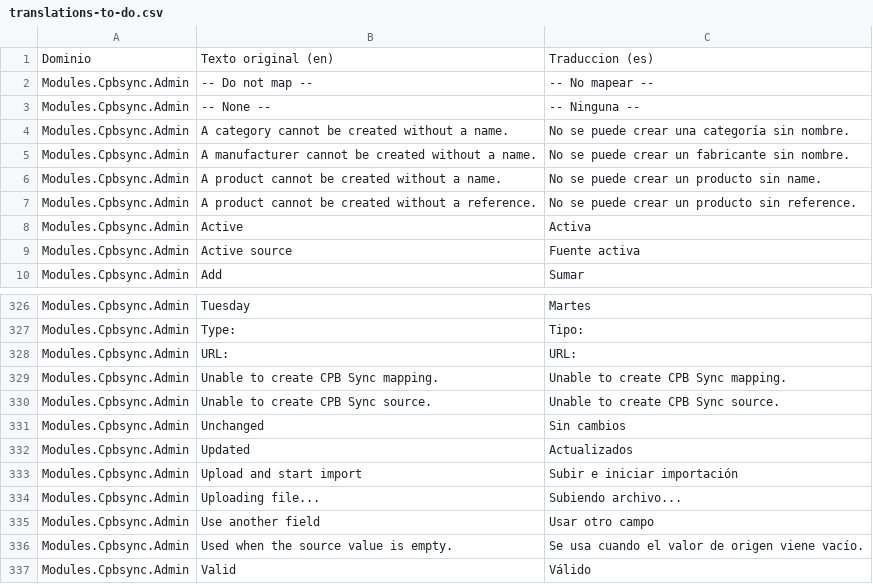
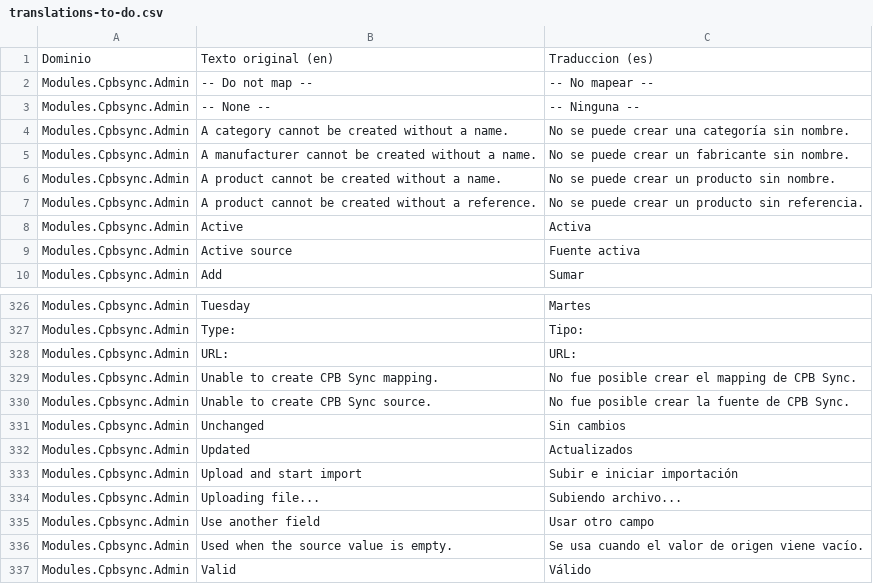
Before and after one commit to CPBConnect/cpbsync, a CSV file: translations/translations-to-do.csv, drawn as a sheet; only a part is shown, gaps mark what is left out.

```diff
--- a/translations/translations-to-do.csv
+++ b/translations/translations-to-do.csv
@@ -5,4 +5,4 @@ Modules.Cpbsync.Admin,"A category cannot be created without a name.","No se pued
 Modules.Cpbsync.Admin,"A manufacturer cannot be created without a name.","No se puede crear un fabricante sin nombre."
-Modules.Cpbsync.Admin,"A product cannot be created without a name.","No se puede crear un producto sin name."
-Modules.Cpbsync.Admin,"A product cannot be created without a reference.","No se puede crear un producto sin reference."
+Modules.Cpbsync.Admin,"A product cannot be created without a name.","No se puede crear un producto sin nombre."
+Modules.Cpbsync.Admin,"A product cannot be created without a reference.","No se puede crear un producto sin referencia."
 Modules.Cpbsync.Admin,"Active","Activa"
@@ -328,4 +328,4 @@ Modules.Cpbsync.Admin,"Type:","Tipo:"
 Modules.Cpbsync.Admin,"URL:","URL:"
-Modules.Cpbsync.Admin,"Unable to create CPB Sync mapping.","Unable to create CPB Sync mapping."
-Modules.Cpbsync.Admin,"Unable to create CPB Sync source.","Unable to create CPB Sync source."
+Modules.Cpbsync.Admin,"Unable to create CPB Sync mapping.","No fue posible crear el mapping de CPB Sync."
+Modules.Cpbsync.Admin,"Unable to create CPB Sync source.","No fue posible crear la fuente de CPB Sync."
 Modules.Cpbsync.Admin,"Unchanged","Sin cambios"
```
Also changed, not shown: 1 other file.
